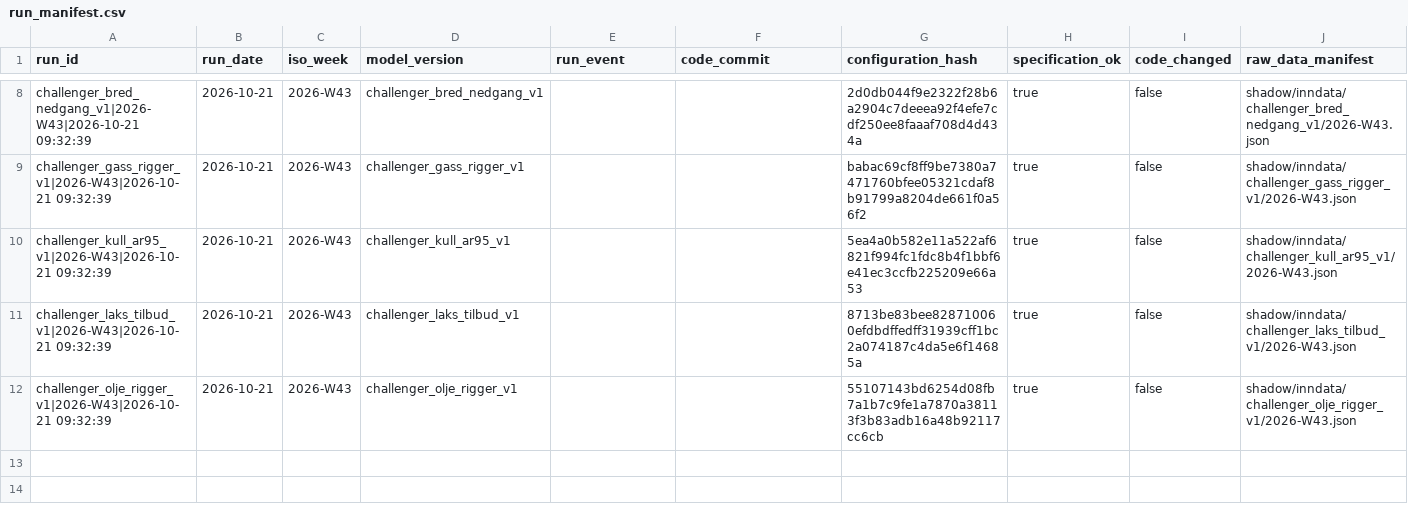
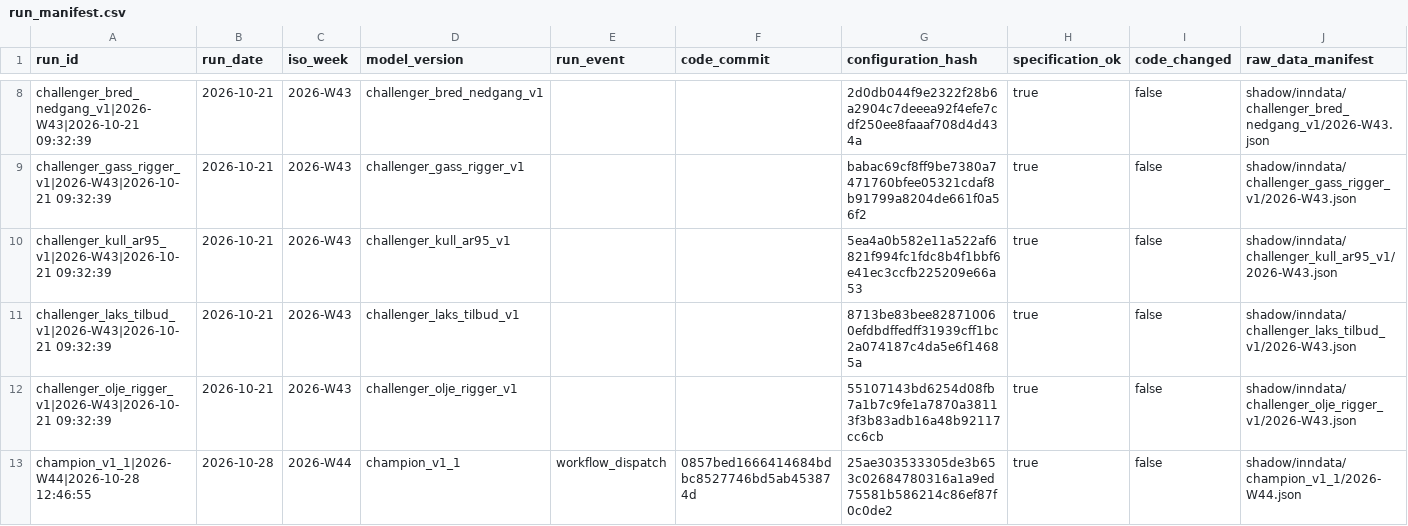
Before and after one commit to frdmid/syklusbordet-data, a CSV file: shadow/run_manifest.csv, drawn as a sheet; only a part is shown, gaps mark what is left out; rows hold the shown columns only; the diff names each change by its address in the sheet, - before the commit and + after, or states it on an @@ line.

```diff
--- a/shadow/run_manifest.csv
+++ b/shadow/run_manifest.csv
+row 13: champion_v1_1|2026-W44|2026-10-28 12:46:55 | 2026-10-28 | 2026-W44 | champion_v1_1 | workflow_dispatch | 0857bed1666414684bdbc8527746bd5ab453874d | 25ae303533305de3b653c02684780316a1a9ed75581b586214c86ef87f0c0de2 | true | false | shadow/inndata/champion_v1_1/2026-W44.json
```
